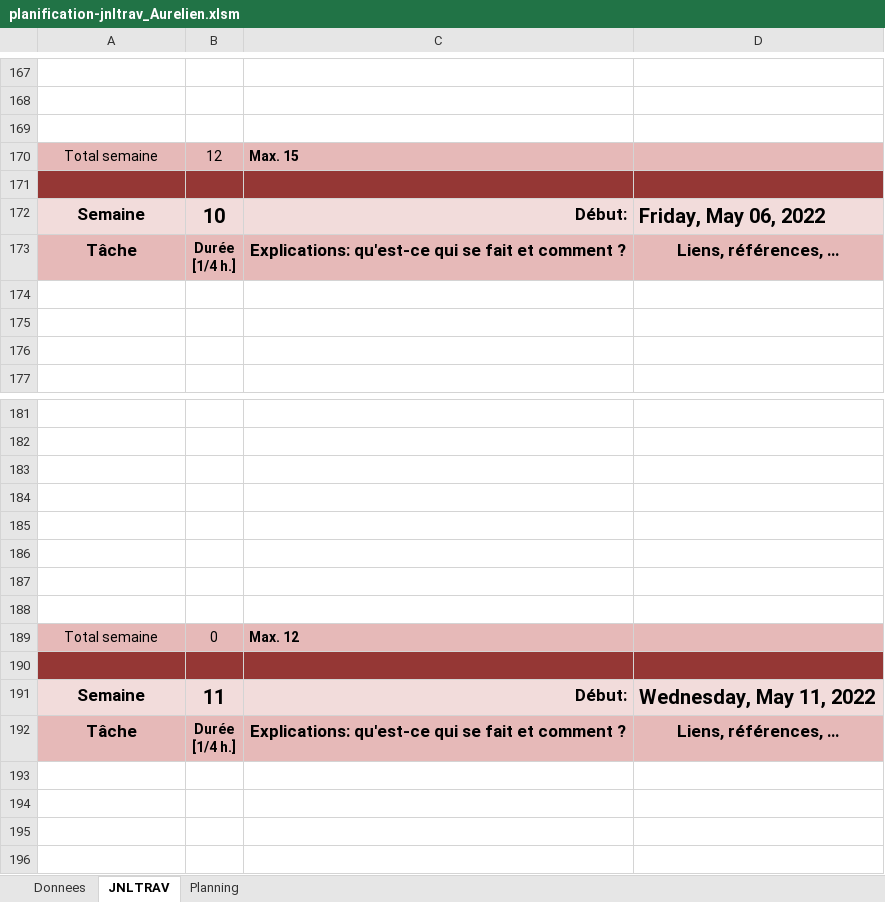
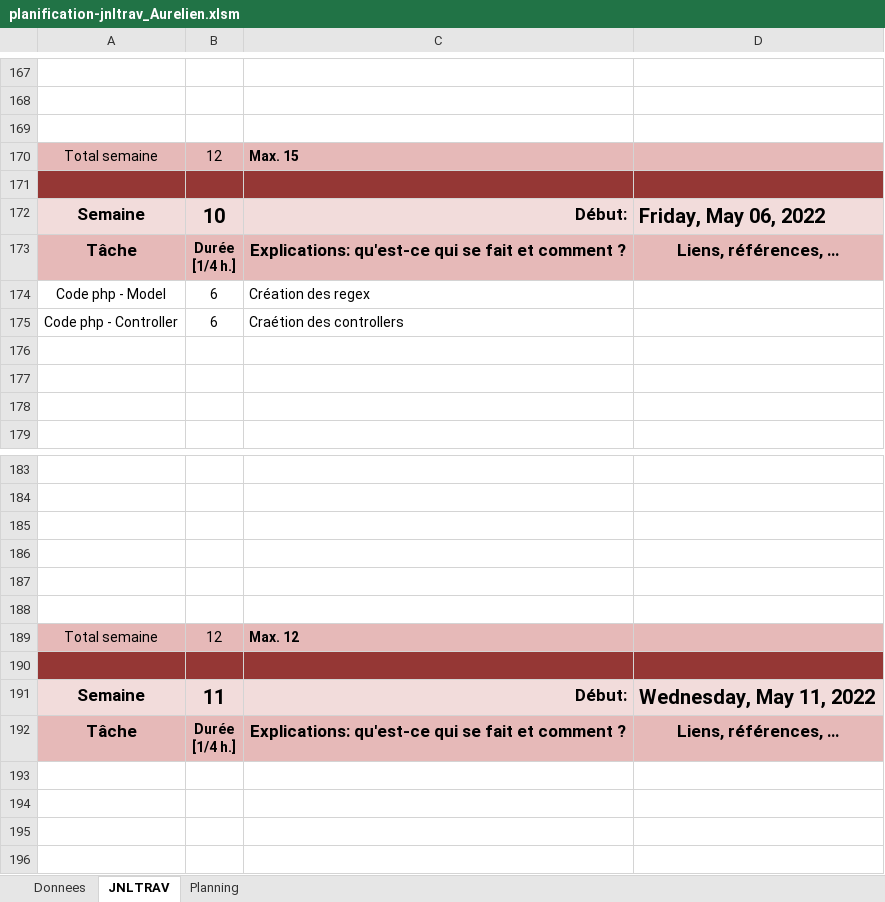
Before and after one commit to dam277/P_Web_2, an Excel workbook: 01-Documents/Planification/planification-jnltrav_Aurelien.xlsm, sheet JNLTRAV, drawn as a sheet; only a part is shown, gaps mark what is left out; values as stored, in another font and other column widths than the file's, no borders; charts and pictures not drawn; removed rows and columns are numbered as before the commit, all else as after; the diff names each change by its address in the sheet, - before the commit and + after, or states it on an @@ line.

Commit message:
Controller

```diff
--- a/01-Documents/Planification/planification-jnltrav_Aurelien.xlsm (sheet JNLTRAV)
+++ b/01-Documents/Planification/planification-jnltrav_Aurelien.xlsm (sheet JNLTRAV)
+row 174: Code php - Model | 6 | Création des regex
+row 175: Code php - Controller | 6 | Craétion des controllers
-row 187: (empty)
-row 188: (empty)
-B189: 0
+B189: 12
```
Also changed, not shown: charts or pictures, 5 other files.
